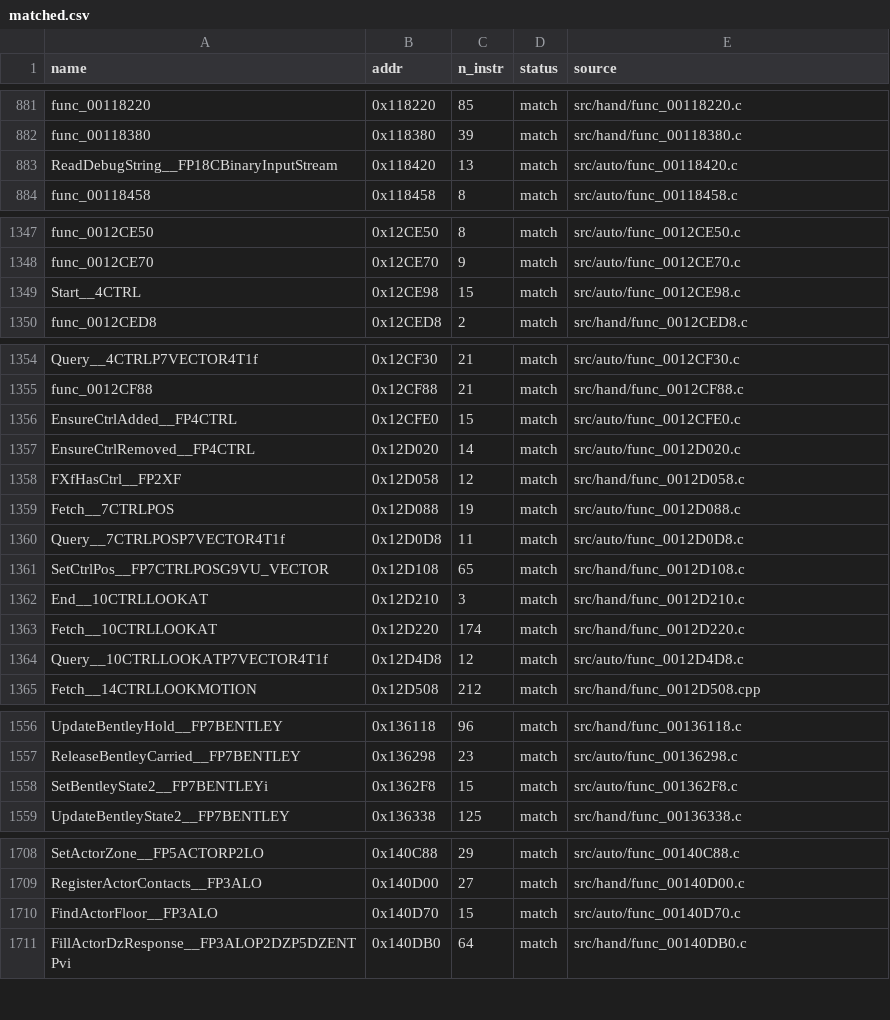
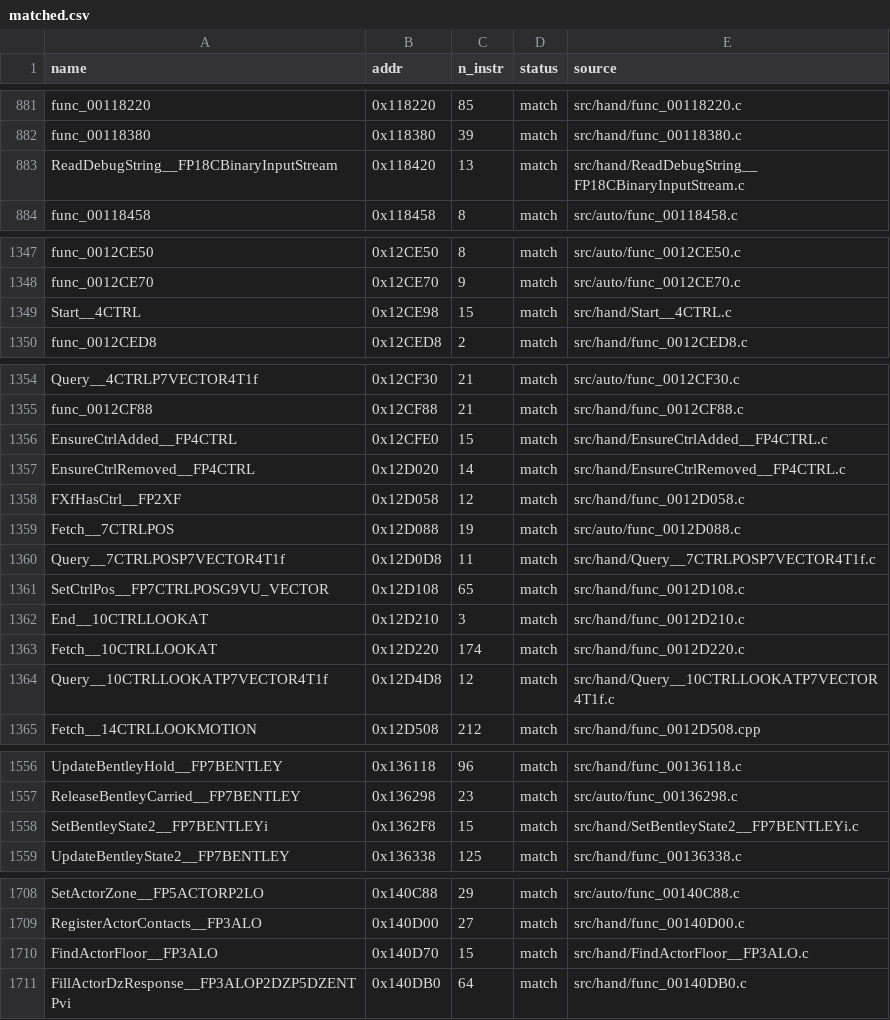
Before and after one commit to Komasia/sly2-decomp, a CSV file: config/matched.csv, drawn as a sheet; only a part is shown, gaps mark what is left out; the diff covers the shown part only.

```diff
--- a/config/matched.csv
+++ b/config/matched.csv
@@ -882,3 +882,3 @@ func_00118220,0x118220,85,match,src/hand/func_00118220.c
 func_00118380,0x118380,39,match,src/hand/func_00118380.c
-ReadDebugString__FP18CBinaryInputStream,0x118420,13,match,src/auto/func_00118420.c
+ReadDebugString__FP18CBinaryInputStream,0x118420,13,match,src/hand/ReadDebugString__FP18CBinaryInputStream.c
 func_00118458,0x118458,8,match,src/auto/func_00118458.c
@@ -1348,3 +1348,3 @@ func_0012CE50,0x12CE50,8,match,src/auto/func_0012CE50.c
 func_0012CE70,0x12CE70,9,match,src/auto/func_0012CE70.c
-Start__4CTRL,0x12CE98,15,match,src/auto/func_0012CE98.c
+Start__4CTRL,0x12CE98,15,match,src/hand/Start__4CTRL.c
 func_0012CED8,0x12CED8,2,match,src/hand/func_0012CED8.c
@@ -1355,7 +1355,7 @@ Query__4CTRLP7VECTOR4T1f,0x12CF30,21,match,src/auto/func_0012CF30.c
 func_0012CF88,0x12CF88,21,match,src/hand/func_0012CF88.c
-EnsureCtrlAdded__FP4CTRL,0x12CFE0,15,match,src/auto/func_0012CFE0.c
-EnsureCtrlRemoved__FP4CTRL,0x12D020,14,match,src/auto/func_0012D020.c
+EnsureCtrlAdded__FP4CTRL,0x12CFE0,15,match,src/hand/EnsureCtrlAdded__FP4CTRL.c
+EnsureCtrlRemoved__FP4CTRL,0x12D020,14,match,src/hand/EnsureCtrlRemoved__FP4CTRL.c
 FXfHasCtrl__FP2XF,0x12D058,12,match,src/hand/func_0012D058.c
 Fetch__7CTRLPOS,0x12D088,19,match,src/auto/func_0012D088.c
-Query__7CTRLPOSP7VECTOR4T1f,0x12D0D8,11,match,src/auto/func_0012D0D8.c
+Query__7CTRLPOSP7VECTOR4T1f,0x12D0D8,11,match,src/hand/Query__7CTRLPOSP7VECTOR4T1f.c
 SetCtrlPos__FP7CTRLPOSG9VU_VECTOR,0x12D108,65,match,src/hand/func_0012D108.c
@@ -1363,3 +1363,3 @@ End__10CTRLLOOKAT,0x12D210,3,match,src/hand/func_0012D210.c
 Fetch__10CTRLLOOKAT,0x12D220,174,match,src/hand/func_0012D220.c
-Query__10CTRLLOOKATP7VECTOR4T1f,0x12D4D8,12,match,src/auto/func_0012D4D8.c
+Query__10CTRLLOOKATP7VECTOR4T1f,0x12D4D8,12,match,src/hand/Query__10CTRLLOOKATP7VECTOR4T1f.c
 Fetch__14CTRLLOOKMOTION,0x12D508,212,match,src/hand/func_0012D508.cpp
@@ -1557,3 +1557,3 @@ UpdateBentleyHold__FP7BENTLEY,0x136118,96,match,src/hand/func_00136118.c
 ReleaseBentleyCarried__FP7BENTLEY,0x136298,23,match,src/auto/func_00136298.c
-SetBentleyState2__FP7BENTLEYi,0x1362F8,15,match,src/auto/func_001362F8.c
+SetBentleyState2__FP7BENTLEYi,0x1362F8,15,match,src/hand/SetBentleyState2__FP7BENTLEYi.c
 UpdateBentleyState2__FP7BENTLEY,0x136338,125,match,src/hand/func_00136338.c
@@ -1709,3 +1709,3 @@ SetActorZone__FP5ACTORP2LO,0x140C88,29,match,src/auto/func_00140C88.c
 RegisterActorContacts__FP3ALO,0x140D00,27,match,src/hand/func_00140D00.c
-FindActorFloor__FP3ALO,0x140D70,15,match,src/auto/func_00140D70.c
+FindActorFloor__FP3ALO,0x140D70,15,match,src/hand/FindActorFloor__FP3ALO.c
 FillActorDzResponse__FP3ALOP2DZP5DZENTPvi,0x140DB0,64,match,src/hand/func_00140DB0.c
```
Also changed, not shown: 6 edited cells elsewhere in this file, config/readability_history.csv, 29 other files.
